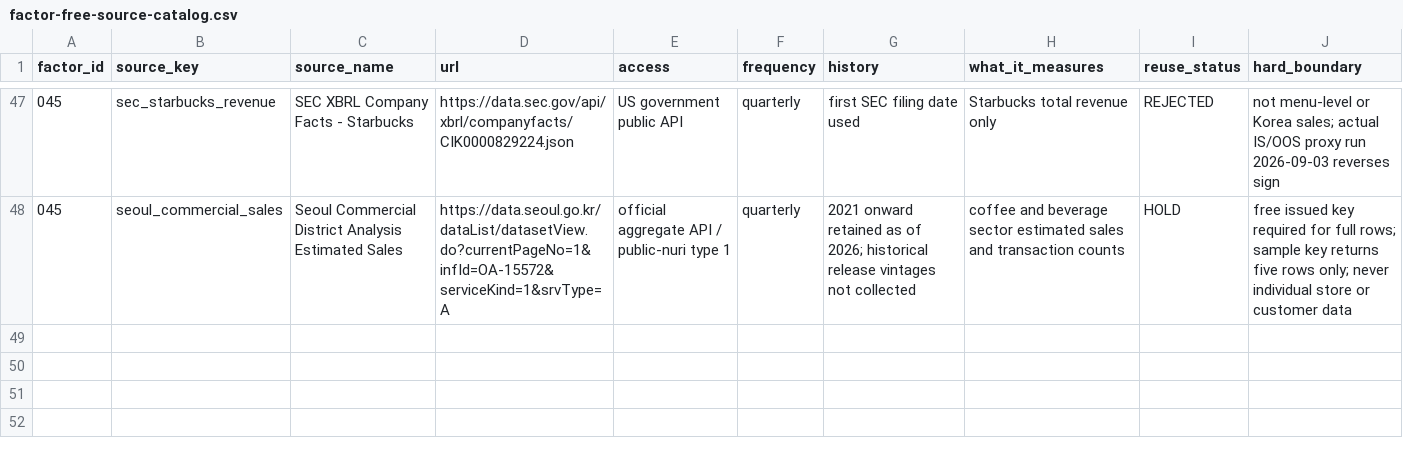
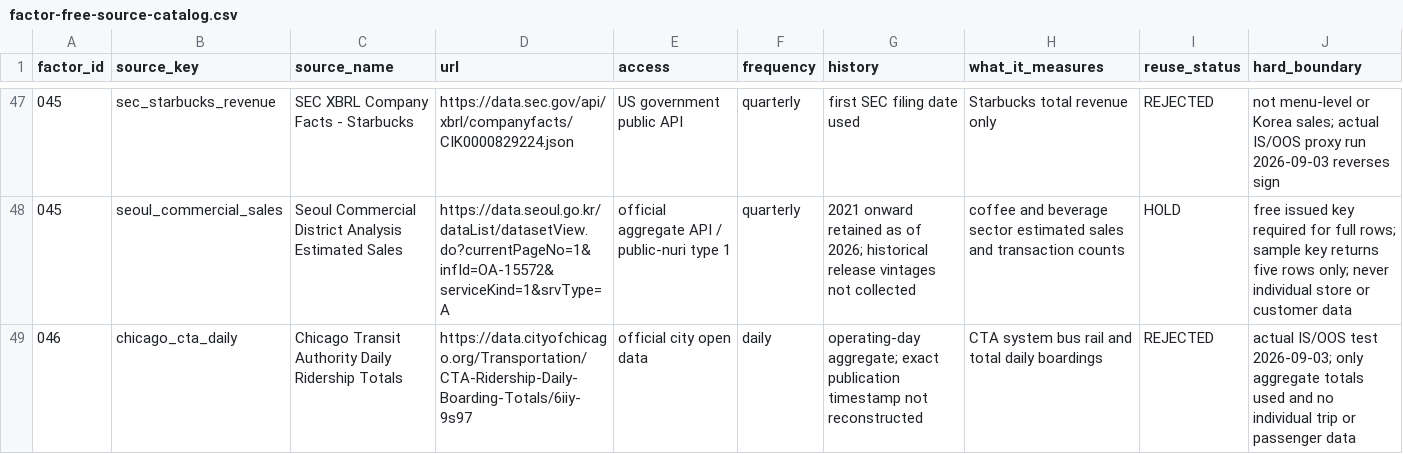
Before and after one commit to Noah-TaeHwan/ls-crude, a CSV file: research/data/factor-free-source-catalog.csv, drawn as a sheet; only a part is shown, gaps mark what is left out; the diff names each change by its address in the sheet, - before the commit and + after, or states it on an @@ line.

Commit message:
research: consolidate behavioral signal ideas

```diff
--- a/research/data/factor-free-source-catalog.csv
+++ b/research/data/factor-free-source-catalog.csv
+row 49: 046 | chicago_cta_daily | Chicago Transit Authority Daily Ridership Totals | https://data.cityofchicago.org/Transportation/CTA-Ridership-Daily-Boarding-Totals/6iiy-9s97 | official city open data | daily | operating-day aggregate; exact publication timestamp not reconstructed | CTA system bus rail and total daily boardings | REJECTED | actual IS/OOS test 2026-09-03; only aggregate totals used and no individual trip or passenger data
```
Also changed, not shown: 6 other files.
